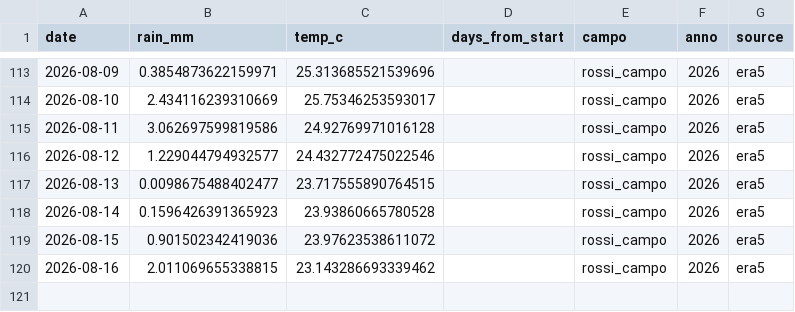
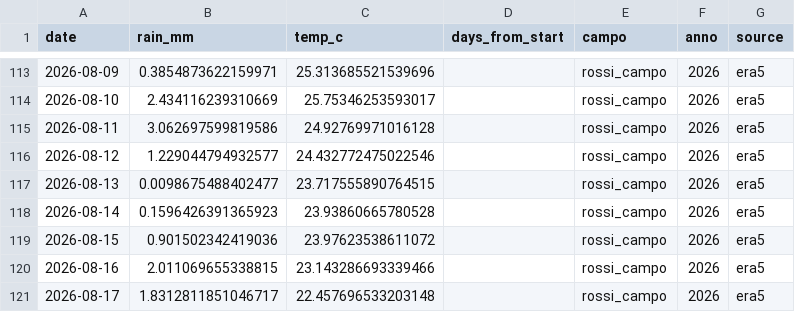
Before and after one commit to tommasobattistini/pascoli-data, a CSV file: meteo/meteo_rossi_campo_2026.csv, drawn as a sheet; only a part is shown, gaps mark what is left out.

```diff
--- a/meteo/meteo_rossi_campo_2026.csv
+++ b/meteo/meteo_rossi_campo_2026.csv
@@ -119,2 +119,3 @@ date,rain_mm,temp_c,days_from_start,campo,anno,source
 2026-08-15,0.901502342419036,23.97623538611072,,rossi_campo,2026,era5
-2026-08-16,2.011069655338815,23.143286693339462,,rossi_campo,2026,era5
+2026-08-16,2.011069655338815,23.143286693339466,,rossi_campo,2026,era5
+2026-08-17,1.8312811851046717,22.457696533203148,,rossi_campo,2026,era5
```
Also changed, not shown: meteo/meteo_bianchi_campo_2026.csv, meteo/meteo_pascolo_2_2026.csv, 22 other files.
